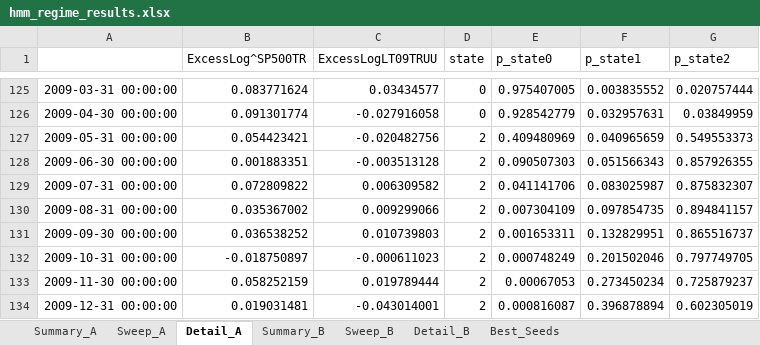
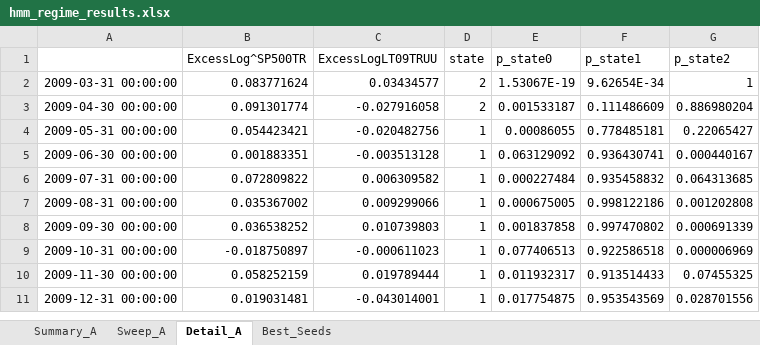
Before and after one commit to pVachev/MasterThesisTrials, an Excel workbook: hmm_regime_results.xlsx, sheet Detail_A, drawn as a sheet; only a part is shown, gaps mark what is left out; values as stored, in another font and other column widths than the file's, no borders; addresses are those after the commit; the diff covers the shown part only; the diff names each change by its address in the sheet, - before the commit and + after, or states it on an @@ line.

```diff
--- a/hmm_regime_results.xlsx (sheet Detail_A)
+++ b/hmm_regime_results.xlsx (sheet Detail_A)
-sheet tab: Summary_B
-sheet tab: Sweep_B
-sheet tab: Detail_B
-D2:D3 (state): 0
+D2:D3 (state): 2
-E2 (p_state0): 0.975407005
+E2 (p_state0): 1.53067E-19
-F2 (p_state1): 0.003835552
+F2 (p_state1): 9.62654E-34
-G2 (p_state2): 0.020757444
+G2 (p_state2): 1
-E3 (p_state0): 0.928542779
+E3 (p_state0): 0.001533187
-F3 (p_state1): 0.032957631
+F3 (p_state1): 0.111486609
-G3 (p_state2): 0.03849959
+G3 (p_state2): 0.886980204
-D4:D11 (state): 2
+D4:D11 (state): 1
-E4 (p_state0): 0.409480969
+E4 (p_state0): 0.00086055
-F4 (p_state1): 0.040965659
+F4 (p_state1): 0.778485181
-G4 (p_state2): 0.549553373
+G4 (p_state2): 0.22065427
-E5 (p_state0): 0.090507303
+E5 (p_state0): 0.063129092
-F5 (p_state1): 0.051566343
+F5 (p_state1): 0.936430741
-G5 (p_state2): 0.857926355
+G5 (p_state2): 0.000440167
-E6 (p_state0): 0.041141706
+E6 (p_state0): 0.000227484
-F6 (p_state1): 0.083025987
+F6 (p_state1): 0.935458832
-G6 (p_state2): 0.875832307
+G6 (p_state2): 0.064313685
-E7 (p_state0): 0.007304109
+E7 (p_state0): 0.000675005
-F7 (p_state1): 0.097854735
+F7 (p_state1): 0.998122186
-G7 (p_state2): 0.894841157
+G7 (p_state2): 0.001202808
-E8 (p_state0): 0.001653311
+E8 (p_state0): 0.001837858
-F8 (p_state1): 0.132829951
+F8 (p_state1): 0.997470802
-G8 (p_state2): 0.865516737
+G8 (p_state2): 0.000691339
-E9 (p_state0): 0.000748249
+E9 (p_state0): 0.077406513
-F9 (p_state1): 0.201502046
+F9 (p_state1): 0.922586518
-G9 (p_state2): 0.797749705
+G9 (p_state2): 0.000006969
-E10 (p_state0): 0.00067053
+E10 (p_state0): 0.011932317
-F10 (p_state1): 0.273450234
+F10 (p_state1): 0.913514433
-G10 (p_state2): 0.725879237
+G10 (p_state2): 0.07455325
-E11 (p_state0): 0.000816087
+E11 (p_state0): 0.017754875
-F11 (p_state1): 0.396878894
+F11 (p_state1): 0.953543569
-G11 (p_state2): 0.602305019
+G11 (p_state2): 0.028701556
```
Also changed, not shown: 123 removed rows and 709 edited cells elsewhere in this sheet, sheet Sweep_A, sheet Summary_A, sheet Best_Seeds, 12 other files.
